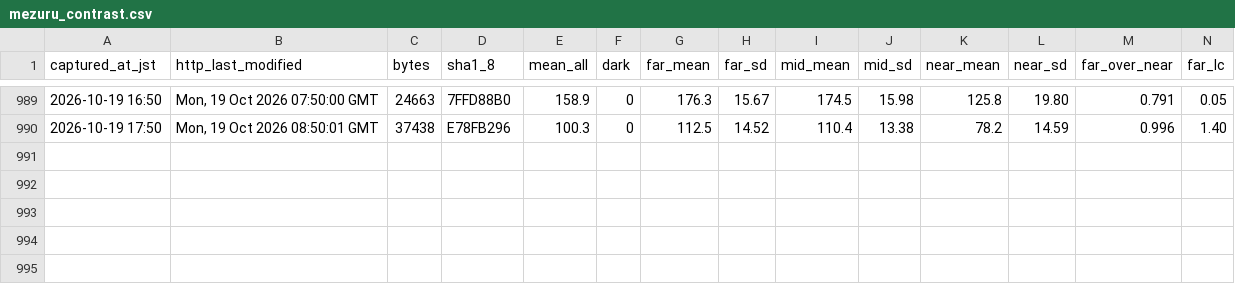
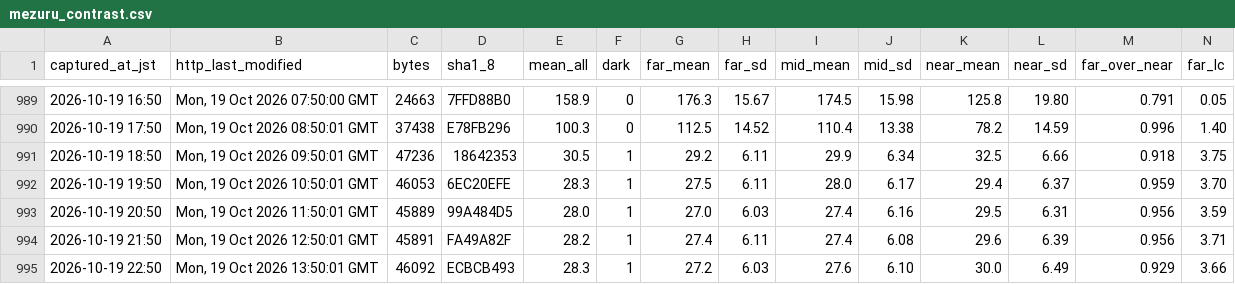
Before and after one commit to t-fukuda-ux/karstweather, a CSV file: camera/mezuru_contrast.csv, drawn as a sheet; only a part is shown, gaps mark what is left out; rows hold the shown columns only; the diff names each change by its address in the sheet, - before the commit and + after, or states it on an @@ line.

Commit message:
data: camera records 2026-10-19 22:58 JST

```diff
--- a/camera/mezuru_contrast.csv
+++ b/camera/mezuru_contrast.csv
+row 991: 2026-10-19 18:50 | Mon, 19 Oct 2026 09:50:01 GMT | 47236 | 18642353 | 30.5 | 1 | 29.2 | 6.11 | 29.9 | 6.34 | 32.5 | 6.66 | 0.918 | 3.75
+row 992: 2026-10-19 19:50 | Mon, 19 Oct 2026 10:50:01 GMT | 46053 | 6EC20EFE | 28.3 | 1 | 27.5 | 6.11 | 28.0 | 6.17 | 29.4 | 6.37 | 0.959 | 3.70
+row 993: 2026-10-19 20:50 | Mon, 19 Oct 2026 11:50:01 GMT | 45889 | 99A484D5 | 28.0 | 1 | 27.0 | 6.03 | 27.4 | 6.16 | 29.5 | 6.31 | 0.956 | 3.59
+row 994: 2026-10-19 21:50 | Mon, 19 Oct 2026 12:50:01 GMT | 45891 | FA49A82F | 28.2 | 1 | 27.4 | 6.11 | 27.4 | 6.08 | 29.6 | 6.39 | 0.956 | 3.71
+row 995: 2026-10-19 22:50 | Mon, 19 Oct 2026 13:50:01 GMT | 46092 | ECBCB493 | 28.3 | 1 | 27.2 | 6.03 | 27.6 | 6.10 | 30.0 | 6.49 | 0.929 | 3.66
```
